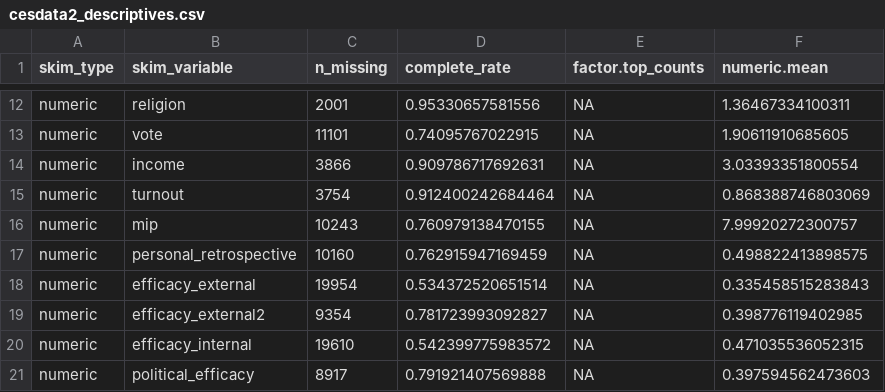
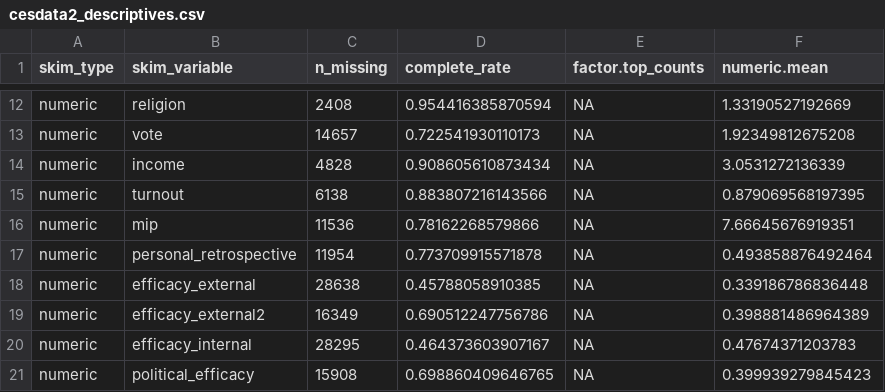
Before and after one commit to sjkiss/CES_Analysis, a CSV file: Results/cesdata2_descriptives.csv, drawn as a sheet; only a part is shown, gaps mark what is left out; the diff covers the shown part only.

```diff
--- a/Results/cesdata2_descriptives.csv
+++ b/Results/cesdata2_descriptives.csv
@@ -12,10 +12,10 @@
-"numeric","religion",2001,0.95330657581556,NA,1.36467334100311
-"numeric","vote",11101,0.74095767022915,NA,1.90611910685605
-"numeric","income",3866,0.909786717692631,NA,3.03393351800554
-"numeric","turnout",3754,0.912400242684464,NA,0.868388746803069
-"numeric","mip",10243,0.760979138470155,NA,7.99920272300757
-"numeric","personal_retrospective",10160,0.762915947169459,NA,0.498822413898575
-"numeric","efficacy_external",19954,0.534372520651514,NA,0.335458515283843
-"numeric","efficacy_external2",9354,0.781723993092827,NA,0.398776119402985
-"numeric","efficacy_internal",19610,0.542399775983572,NA,0.471035536052315
-"numeric","political_efficacy",8917,0.791921407569888,NA,0.397594562473603
+"numeric","religion",2408,0.954416385870594,NA,1.33190527192669
+"numeric","vote",14657,0.722541930110173,NA,1.92349812675208
+"numeric","income",4828,0.908605610873434,NA,3.0531272136339
+"numeric","turnout",6138,0.883807216143566,NA,0.879069568197395
+"numeric","mip",11536,0.78162268579866,NA,7.66645676919351
+"numeric","personal_retrospective",11954,0.773709915571878,NA,0.493858876492464
+"numeric","efficacy_external",28638,0.45788058910385,NA,0.339186786836448
+"numeric","efficacy_external2",16349,0.690512247756786,NA,0.398881486964389
+"numeric","efficacy_internal",28295,0.464373603907167,NA,0.47674371203783
+"numeric","political_efficacy",15908,0.698860409646765,NA,0.399939279845423
```
Also changed, not shown: 129 edited cells elsewhere in this file, 3 other files.
